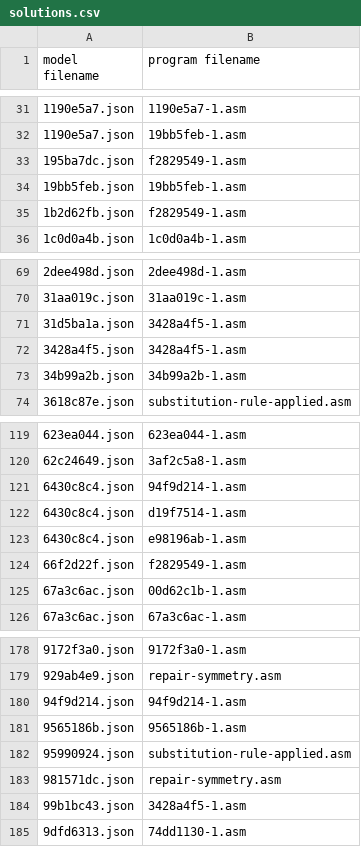
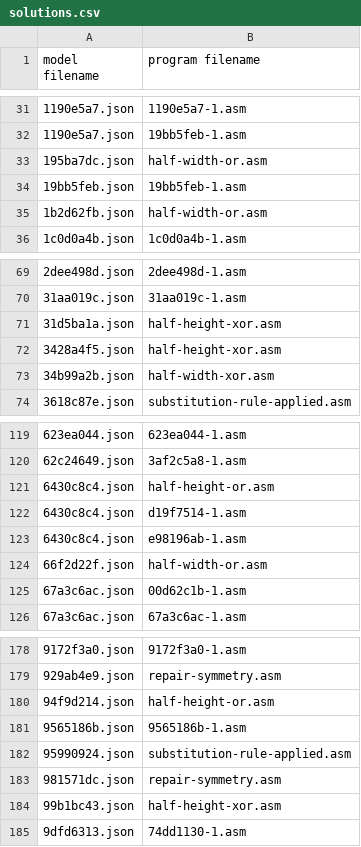
Before and after one commit to neoneye/loda-arc-challenge, a CSV file: solutions.csv, drawn as a sheet; only a part is shown, gaps mark what is left out; the diff covers the shown part only.

Commit message:
naming of programs related to half width/height and/or/xor

```diff
--- a/solutions.csv
+++ b/solutions.csv
@@ -32,5 +32,5 @@ model filename;program filename
 1190e5a7.json;19bb5feb-1.asm
-195ba7dc.json;f2829549-1.asm
+195ba7dc.json;half-width-or.asm
 19bb5feb.json;19bb5feb-1.asm
-1b2d62fb.json;f2829549-1.asm
+1b2d62fb.json;half-width-or.asm
 1c0d0a4b.json;1c0d0a4b-1.asm
@@ -70,5 +70,5 @@ model filename;program filename
 31aa019c.json;31aa019c-1.asm
-31d5ba1a.json;3428a4f5-1.asm
-3428a4f5.json;3428a4f5-1.asm
-34b99a2b.json;34b99a2b-1.asm
+31d5ba1a.json;half-height-xor.asm
+3428a4f5.json;half-height-xor.asm
+34b99a2b.json;half-width-xor.asm
 3618c87e.json;substitution-rule-applied.asm
@@ -120,6 +120,6 @@ model filename;program filename
 62c24649.json;3af2c5a8-1.asm
-6430c8c4.json;94f9d214-1.asm
+6430c8c4.json;half-height-or.asm
 6430c8c4.json;d19f7514-1.asm
 6430c8c4.json;e98196ab-1.asm
-66f2d22f.json;f2829549-1.asm
+66f2d22f.json;half-width-or.asm
 67a3c6ac.json;00d62c1b-1.asm
@@ -179,3 +179,3 @@ model filename;program filename
 929ab4e9.json;repair-symmetry.asm
-94f9d214.json;94f9d214-1.asm
+94f9d214.json;half-height-or.asm
 9565186b.json;9565186b-1.asm
@@ -183,3 +183,3 @@ model filename;program filename
 981571dc.json;repair-symmetry.asm
-99b1bc43.json;3428a4f5-1.asm
+99b1bc43.json;half-height-xor.asm
 9dfd6313.json;74dd1130-1.asm
```
Also changed, not shown: 11 edited cells elsewhere in this file, 5 other files.
